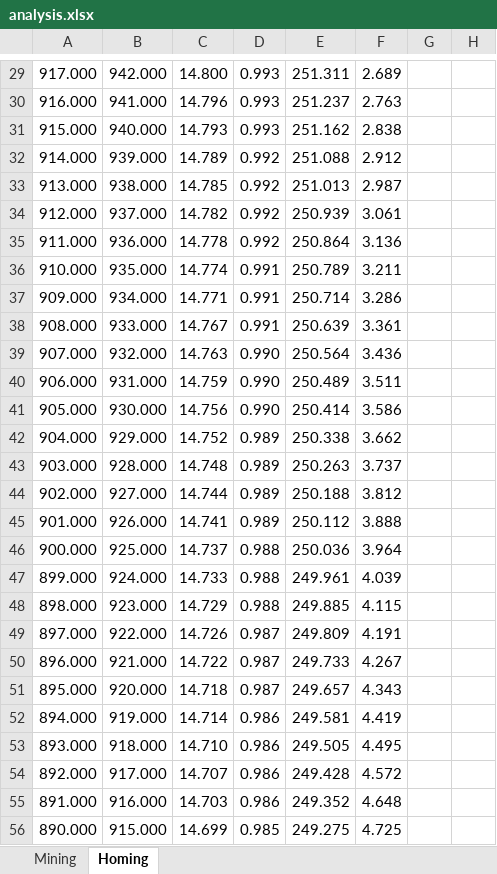
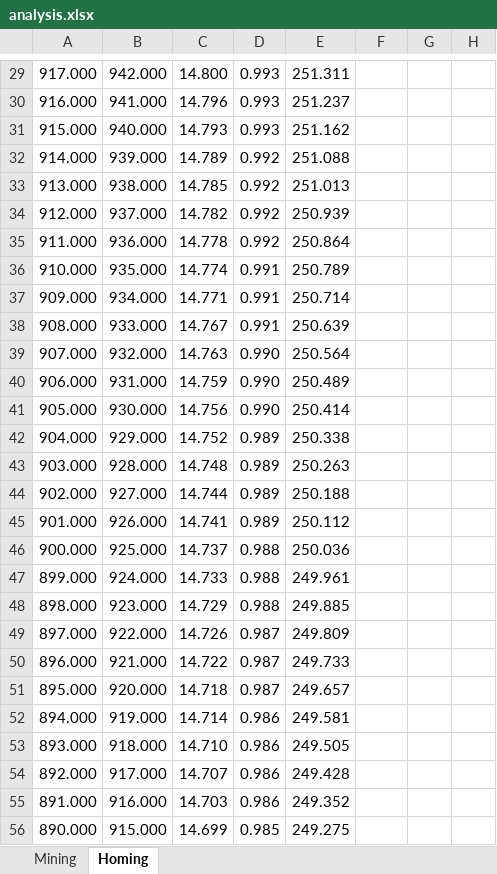
Before and after one commit to grant-d/Halite3, an Excel workbook: analysis.xlsx, sheet Homing, drawn as a sheet; only a part is shown, gaps mark what is left out; values as stored, in another font and other column widths than the file's, no borders; charts and pictures not drawn; the diff covers the shown part only; the diff names each change by its address in the sheet, - before the commit and + after, or states it on an @@ line.

```diff
--- a/analysis.xlsx (sheet Homing)
+++ b/analysis.xlsx (sheet Homing)
-F29: 2.689
+F29: (empty)
-F30: 2.763
+F30: (empty)
-F31: 2.838
+F31: (empty)
-F32: 2.912
+F32: (empty)
-F33: 2.987
+F33: (empty)
-F34: 3.061
+F34: (empty)
-F35: 3.136
+F35: (empty)
-F36: 3.211
+F36: (empty)
-F37: 3.286
+F37: (empty)
-F38: 3.361
+F38: (empty)
-F39: 3.436
+F39: (empty)
-F40: 3.511
+F40: (empty)
-F41: 3.586
+F41: (empty)
-F42: 3.662
+F42: (empty)
-F43: 3.737
+F43: (empty)
-F44: 3.812
+F44: (empty)
-F45: 3.888
+F45: (empty)
-F46: 3.964
+F46: (empty)
-F47: 4.039
+F47: (empty)
-F48: 4.115
+F48: (empty)
-F49: 4.191
+F49: (empty)
-F50: 4.267
+F50: (empty)
-F51: 4.343
+F51: (empty)
-F52: 4.419
+F52: (empty)
-F53: 4.495
+F53: (empty)
-F54: 4.572
+F54: (empty)
-F55: 4.648
+F55: (empty)
-F56: 4.725
+F56: (empty)
```
Also changed, not shown: 1 added row, 1 removed row, 915 edited cells and cell formats elsewhere in this sheet, sheet Mining, formulas that keep their value, 3 other files.
